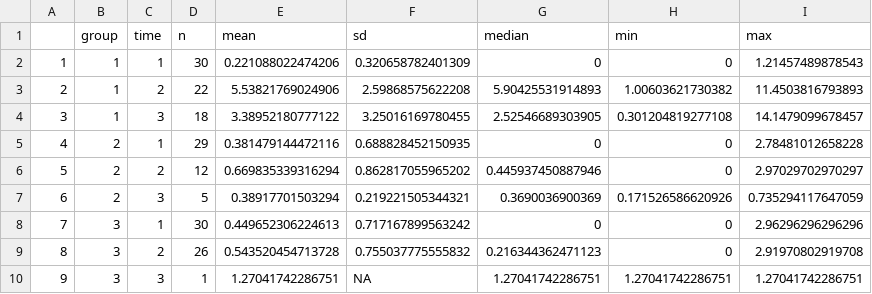
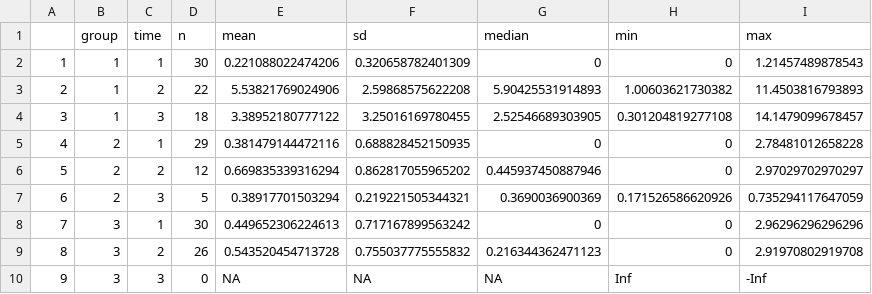
Before and after one commit to NancyBriggs/PCIT-CoS, a CSV file: DPICSlp/desctable.csv, drawn as a sheet.

```diff
--- a/DPICSlp/desctable.csv
+++ b/DPICSlp/desctable.csv
@@ -9,2 +9,2 @@
 "8",3,"2",26,0.543520454713728,0.755037775555832,0.216344362471123,0,2.91970802919708
-"9",3,"3",1,1.27041742286751,NA,1.27041742286751,1.27041742286751,1.27041742286751
+"9",3,"3",0,NA,NA,NA,Inf,-Inf
```
Also changed, not shown: DPICSnta/desctable.csv, 12 other files.
